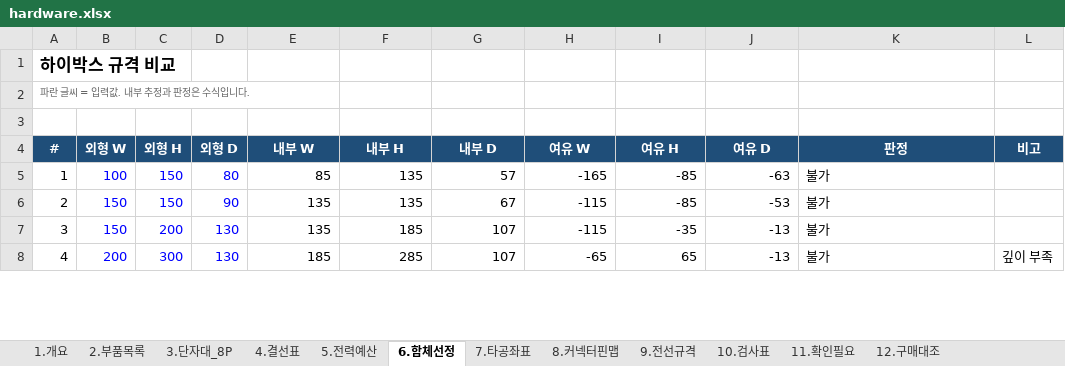
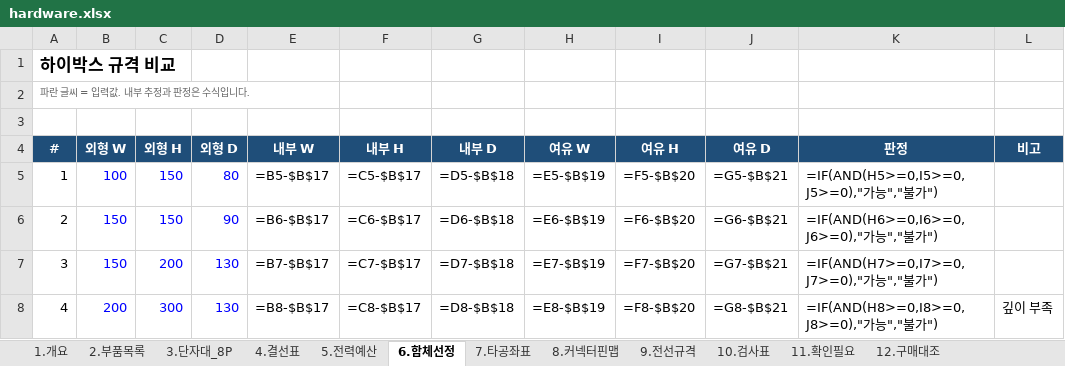
Before and after one commit to Ulrim/shrimp365, an Excel workbook: raspberry-pi/enclosure/xlsx/hardware.xlsx, sheet 6.함체선정, drawn as a sheet; only a part is shown; values as stored, in another font and other column widths than the file's, no borders; formulas without a stored value are shown as written; the diff covers the shown part only; the diff names each change by its address in the sheet, - before the commit and + after, or states it on an @@ line.

```diff
--- a/raspberry-pi/enclosure/xlsx/hardware.xlsx (sheet 6.함체선정)
+++ b/raspberry-pi/enclosure/xlsx/hardware.xlsx (sheet 6.함체선정)
-E5 (내부 W): 85
+E5 (내부 W): =B5-$B$17
-F5 (내부 H): 135
+F5 (내부 H): =C5-$B$17
-G5 (내부 D): 57
+G5 (내부 D): =D5-$B$18
-H5 (여유 W): -165
+H5 (여유 W): =E5-$B$19
-I5 (여유 H): -85
+I5 (여유 H): =F5-$B$20
-J5 (여유 D): -63
+J5 (여유 D): =G5-$B$21
-K5 (판정): 불가
+K5 (판정): =IF(AND(H5>=0,I5>=0,J5>=0),"가능","불가")
-E6 (내부 W): 135
+E6 (내부 W): =B6-$B$17
-F6 (내부 H): 135
+F6 (내부 H): =C6-$B$17
-G6 (내부 D): 67
+G6 (내부 D): =D6-$B$18
-H6 (여유 W): -115
+H6 (여유 W): =E6-$B$19
-I6 (여유 H): -85
+I6 (여유 H): =F6-$B$20
-J6 (여유 D): -53
+J6 (여유 D): =G6-$B$21
-K6 (판정): 불가
+K6 (판정): =IF(AND(H6>=0,I6>=0,J6>=0),"가능","불가")
-E7 (내부 W): 135
+E7 (내부 W): =B7-$B$17
-F7 (내부 H): 185
+F7 (내부 H): =C7-$B$17
-G7 (내부 D): 107
+G7 (내부 D): =D7-$B$18
-H7 (여유 W): -115
+H7 (여유 W): =E7-$B$19
-I7 (여유 H): -35
+I7 (여유 H): =F7-$B$20
-J7 (여유 D): -13
+J7 (여유 D): =G7-$B$21
-K7 (판정): 불가
+K7 (판정): =IF(AND(H7>=0,I7>=0,J7>=0),"가능","불가")
-E8 (내부 W): 185
+E8 (내부 W): =B8-$B$17
-F8 (내부 H): 285
+F8 (내부 H): =C8-$B$17
-G8 (내부 D): 107
+G8 (내부 D): =D8-$B$18
-H8 (여유 W): -65
+H8 (여유 W): =E8-$B$19
-I8 (여유 H): 65
+I8 (여유 H): =F8-$B$20
-J8 (여유 D): -13
+J8 (여유 D): =G8-$B$21
-K8 (판정): 불가
+K8 (판정): =IF(AND(H8>=0,I8>=0,J8>=0),"가능","불가")
```
Also changed, not shown: 42 edited cells elsewhere in this sheet, sheet 7.타공좌표, sheet 2.부품목록, sheet 5.전력예산, sheet 12.구매대조, sheet 9.전선규격, sheet 1.개요, 31 other files.
